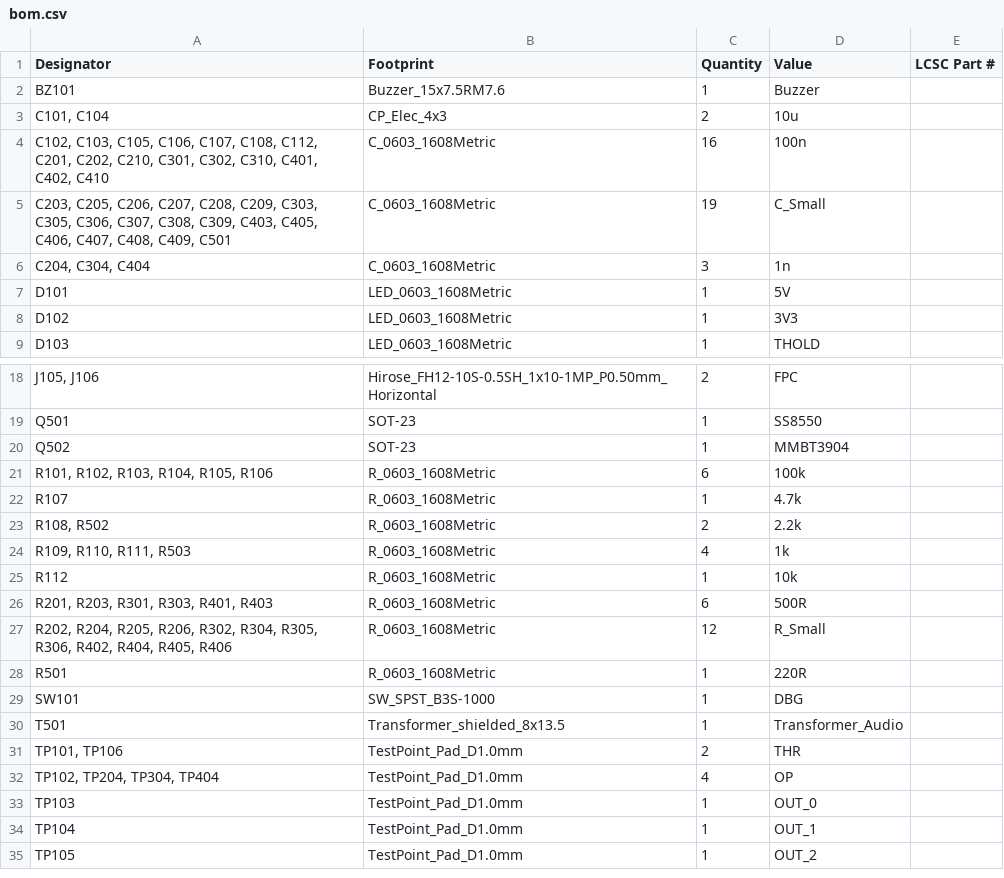
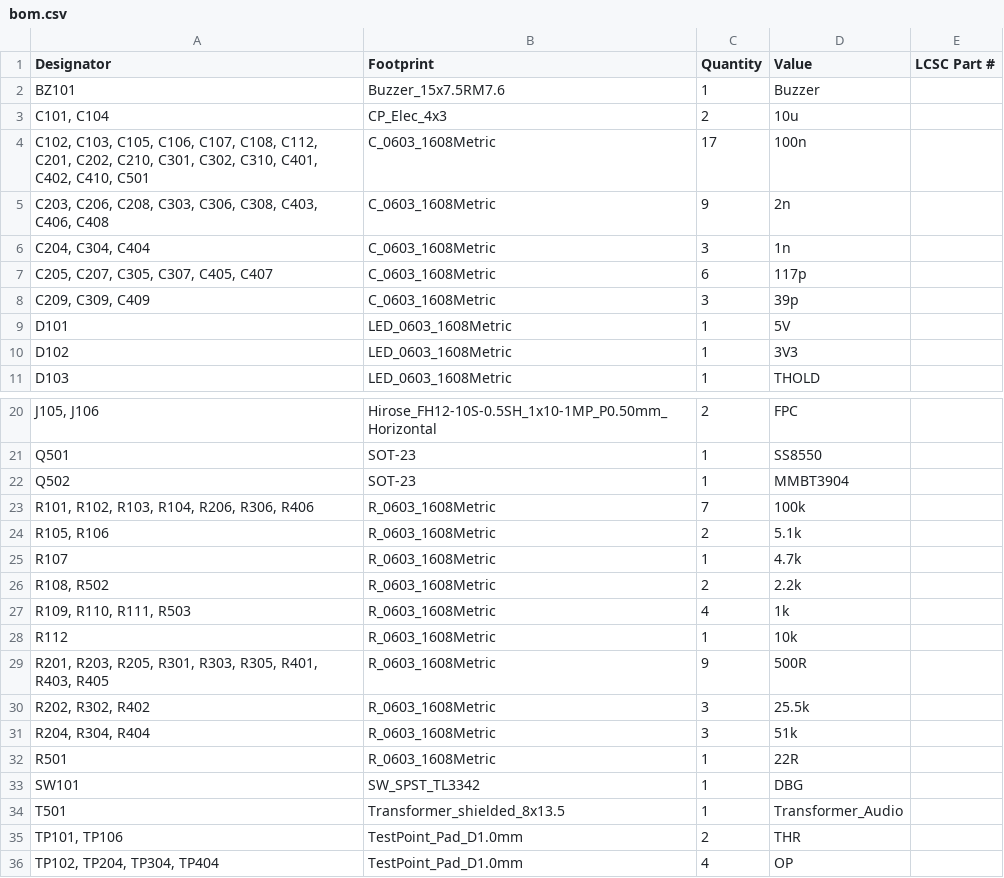
Before and after one commit to kaszmirek/Inzynierka, a CSV file: inzynierka/production/bom.csv, drawn as a sheet; only a part is shown, gaps mark what is left out; the shorter side is filled out with more unchanged rows.

```diff
--- a/inzynierka/production/bom.csv
+++ b/inzynierka/production/bom.csv
@@ -3,5 +3,7 @@ BZ101,Buzzer_15x7.5RM7.6,1,Buzzer,
 "C101, C104",CP_Elec_4x3,2,10u,
-"C102, C103, C105, C106, C107, C108, C112, C201, C202, C210, C301, C302, C310, C401, C402, C410",C_0603_1608Metric,16,100n,
-"C203, C205, C206, C207, C208, C209, C303, C305, C306, C307, C308, C309, C403, C405, C406, C407, C408, C409, C501",C_0603_1608Metric,19,C_Small,
+"C102, C103, C105, C106, C107, C108, C112, C201, C202, C210, C301, C302, C310, C401, C402, C410, C501",C_0603_1608Metric,17,100n,
+"C203, C206, C208, C303, C306, C308, C403, C406, C408",C_0603_1608Metric,9,2n,
 "C204, C304, C404",C_0603_1608Metric,3,1n,
+"C205, C207, C305, C307, C405, C407",C_0603_1608Metric,6,117p,
+"C209, C309, C409",C_0603_1608Metric,3,39p,
 D101,LED_0603_1608Metric,1,5V,
@@ -20,3 +22,4 @@ Q501,SOT-23,1,SS8550,
 Q502,SOT-23,1,MMBT3904,
-"R101, R102, R103, R104, R105, R106",R_0603_1608Metric,6,100k,
+"R101, R102, R103, R104, R206, R306, R406",R_0603_1608Metric,7,100k,
+"R105, R106",R_0603_1608Metric,2,5.1k,
 R107,R_0603_1608Metric,1,4.7k,
@@ -25,6 +28,7 @@ R107,R_0603_1608Metric,1,4.7k,
 R112,R_0603_1608Metric,1,10k,
-"R201, R203, R301, R303, R401, R403",R_0603_1608Metric,6,500R,
-"R202, R204, R205, R206, R302, R304, R305, R306, R402, R404, R405, R406",R_0603_1608Metric,12,R_Small,
-R501,R_0603_1608Metric,1,220R,
-SW101,SW_SPST_B3S-1000,1,DBG,
+"R201, R203, R205, R301, R303, R305, R401, R403, R405",R_0603_1608Metric,9,500R,
+"R202, R302, R402",R_0603_1608Metric,3,25.5k,
+"R204, R304, R404",R_0603_1608Metric,3,51k,
+R501,R_0603_1608Metric,1,22R,
+SW101,SW_SPST_TL3342,1,DBG,
 T501,Transformer_shielded_8x13.5,1,Transformer_Audio,
```
Also changed, not shown: inzynierka/jlcpcb/assembly/BOM-inzynierka.csv, inzynierka/jlcpcb/assembly/POS-inzynierka.csv, 28 other files.
